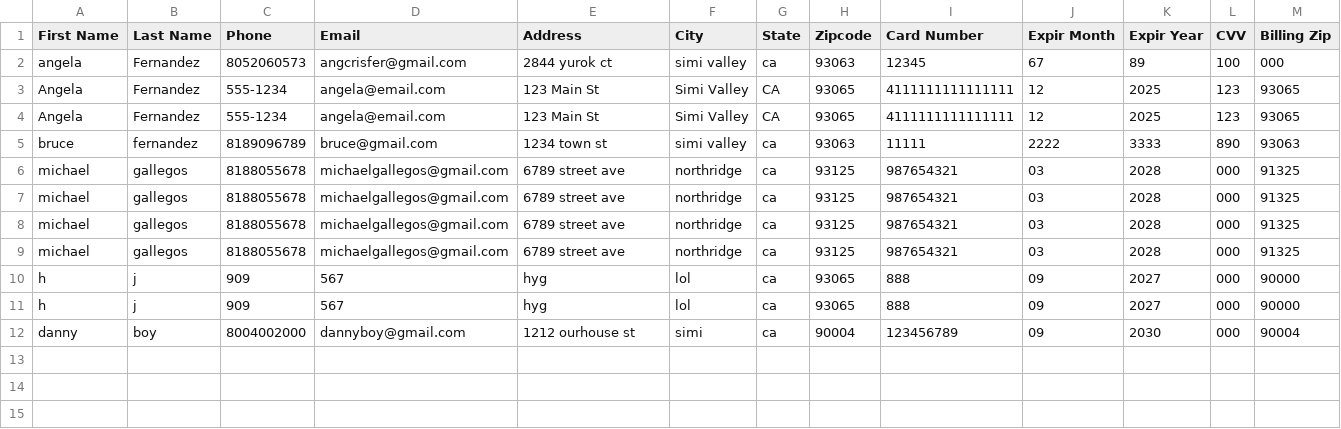
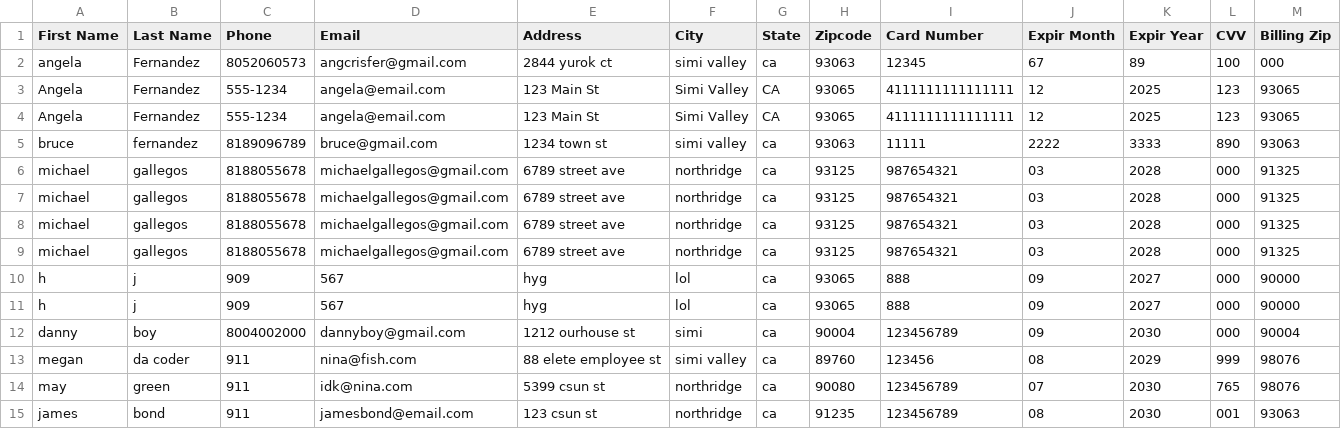
Before and after one commit to quesitopre/JeSuite, a CSV file: customers.csv, drawn as a sheet; the diff names each change by its address in the sheet, - before the commit and + after, or states it on an @@ line.

```diff
--- a/customers.csv
+++ b/customers.csv
+row 13: megan | da coder | 911 | nina@fish.com | 88 elete employee st | simi valley | ca | 89760 | 123456 | 08 | 2029 | 999 | 98076
+row 14: may | green | 911 | idk@nina.com | 5399 csun st | northridge | ca | 90080 | 123456789 | 07 | 2030 | 765 | 98076
+row 15: james | bond | 911 | jamesbond@email.com | 123 csun st | northridge | ca | 91235 | 123456789 | 08 | 2030 | 001 | 93063
```
Also changed, not shown: 5 other files.
